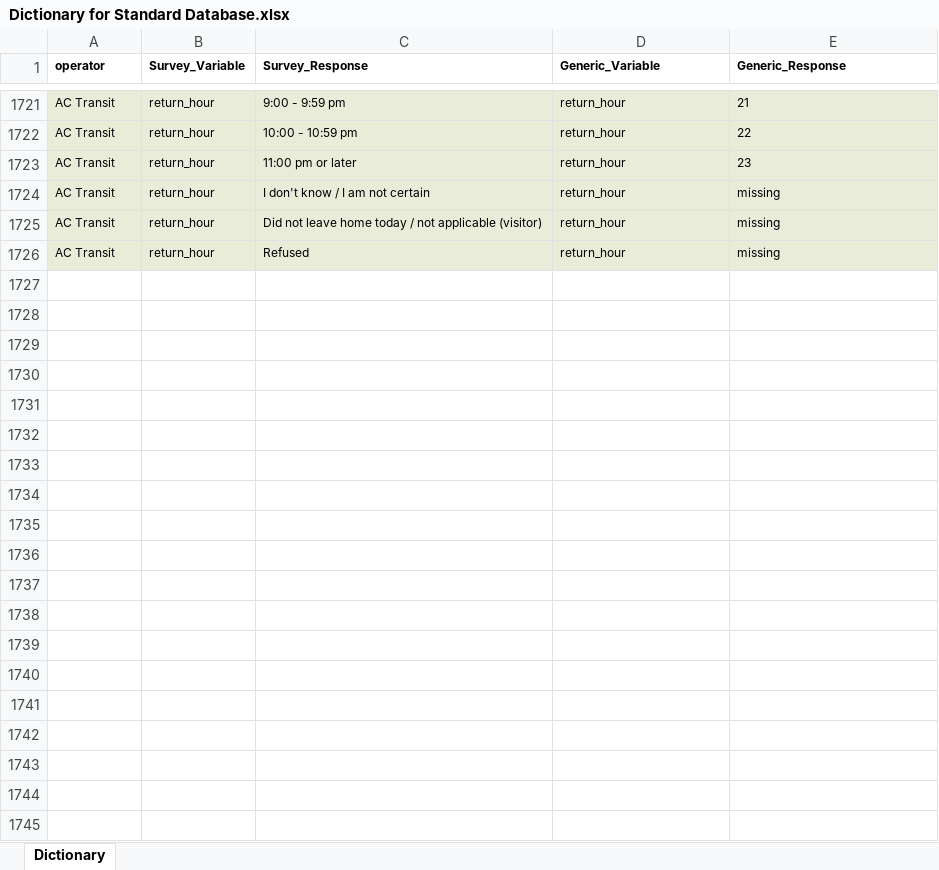
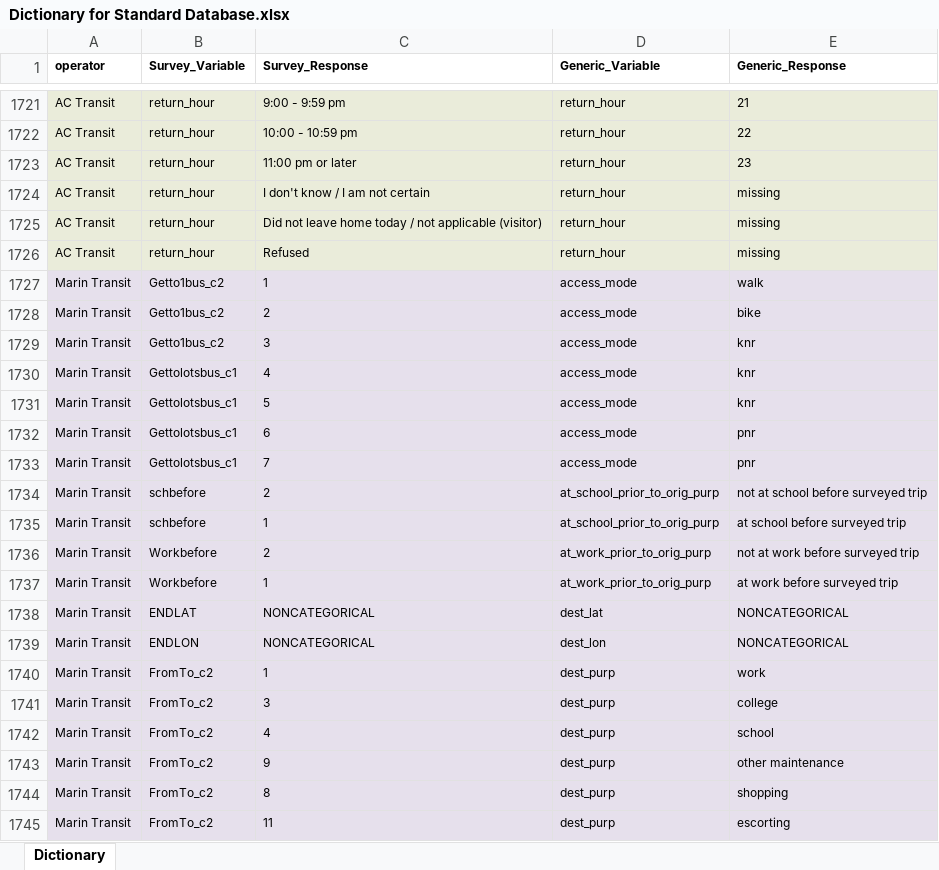
Before and after one commit to BayAreaMetro/transit-passenger-surveys, an Excel workbook: make-uniform/production/Dictionary for Standard Database.xlsx, sheet Dictionary, drawn as a sheet; only a part is shown, gaps mark what is left out; values as stored, in another font and other column widths than the file's, no borders; the diff covers the shown part only; the diff names each change by its address in the sheet, - before the commit and + after, or states it on an @@ line.

Commit message:
started on Marin transit

```diff
--- a/make-uniform/production/Dictionary for Standard Database.xlsx (sheet Dictionary)
+++ b/make-uniform/production/Dictionary for Standard Database.xlsx (sheet Dictionary)
+row 1727: Marin Transit | Getto1bus_c2 | 1 | access_mode | walk
+row 1728: Marin Transit | Getto1bus_c2 | 2 | access_mode | bike
+row 1729: Marin Transit | Getto1bus_c2 | 3 | access_mode | knr
+row 1730: Marin Transit | Gettolotsbus_c1 | 4 | access_mode | knr
+row 1731: Marin Transit | Gettolotsbus_c1 | 5 | access_mode | knr
+row 1732: Marin Transit | Gettolotsbus_c1 | 6 | access_mode | pnr
+row 1733: Marin Transit | Gettolotsbus_c1 | 7 | access_mode | pnr
+row 1734: Marin Transit | schbefore | 2 | at_school_prior_to_orig_purp | not at school before surveyed trip
+row 1735: Marin Transit | schbefore | 1 | at_school_prior_to_orig_purp | at school before surveyed trip
+row 1736: Marin Transit | Workbefore | 2 | at_work_prior_to_orig_purp | not at work before surveyed trip
+row 1737: Marin Transit | Workbefore | 1 | at_work_prior_to_orig_purp | at work before surveyed trip
+row 1738: Marin Transit | ENDLAT | NONCATEGORICAL | dest_lat | NONCATEGORICAL
+row 1739: Marin Transit | ENDLON | NONCATEGORICAL | dest_lon | NONCATEGORICAL
+row 1740: Marin Transit | FromTo_c2 | 1 | dest_purp | work
+row 1741: Marin Transit | FromTo_c2 | 3 | dest_purp | college
+row 1742: Marin Transit | FromTo_c2 | 4 | dest_purp | school
+row 1743: Marin Transit | FromTo_c2 | 9 | dest_purp | other maintenance
+row 1744: Marin Transit | FromTo_c2 | 8 | dest_purp | shopping
+row 1745: Marin Transit | FromTo_c2 | 11 | dest_purp | escorting
```
Also changed, not shown: 271 added rows elsewhere in this sheet.
